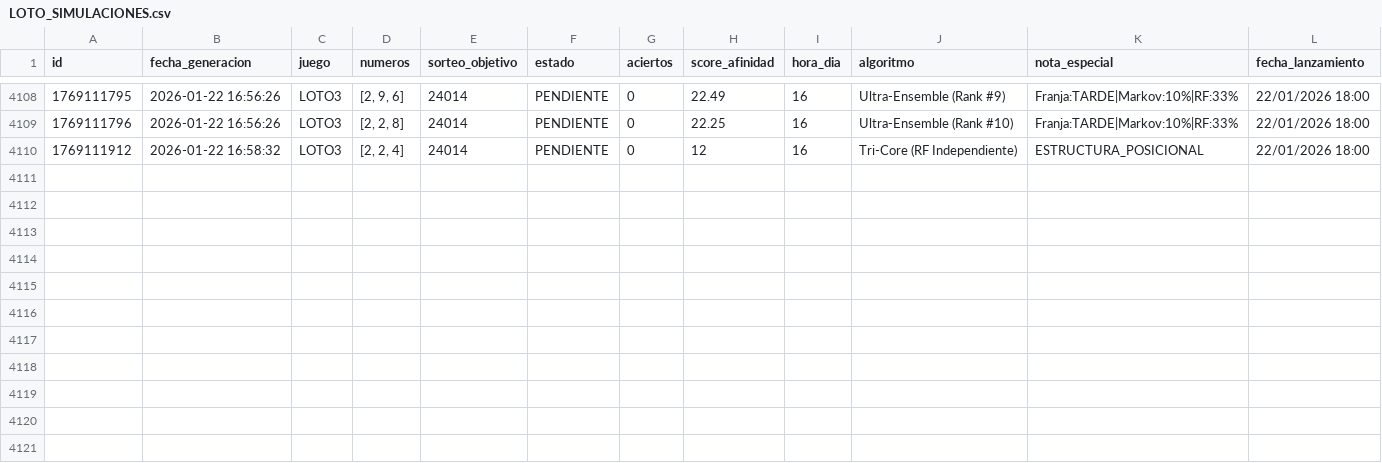
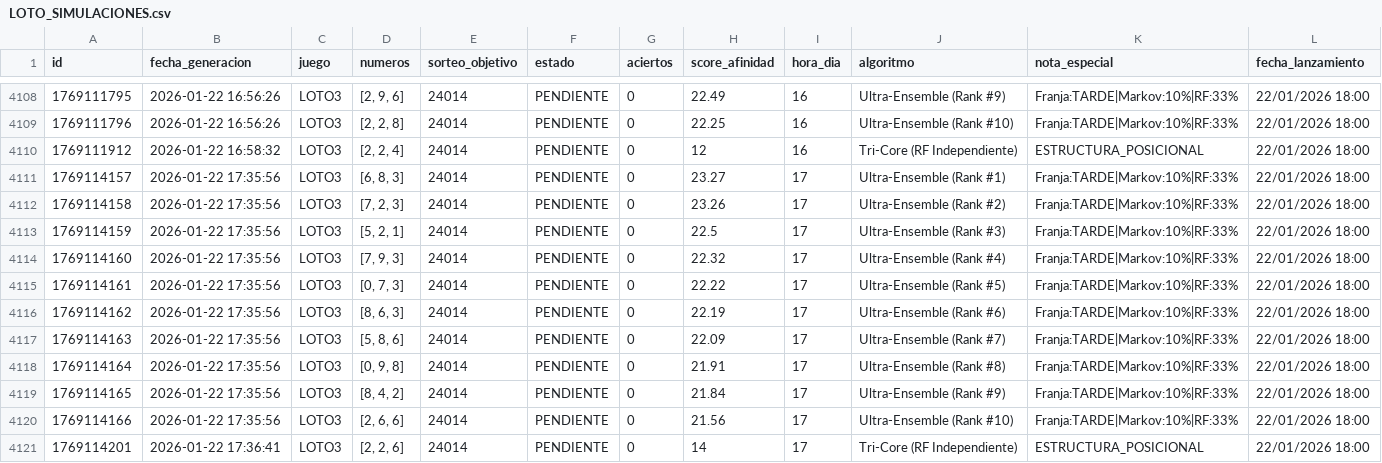
Before and after one commit to GaboAzorin/lotus-2026, a CSV file: data/LOTO_SIMULACIONES.csv, drawn as a sheet; only a part is shown, gaps mark what is left out.

Commit message:
🧠 Bot: Predicción Multiverso (Loto + TriCore)

```diff
--- a/data/LOTO_SIMULACIONES.csv
+++ b/data/LOTO_SIMULACIONES.csv
@@ -4110 +4110,12 @@ id,fecha_generacion,juego,numeros,sorteo_objetivo,estado,aciertos,score_afinidad
 1769111912,2026-01-22 16:58:32,LOTO3,"[2, 2, 4]",24014,PENDIENTE,0,12,16,Tri-Core (RF Independiente),ESTRUCTURA_POSICIONAL,22/01/2026 18:00
+1769114157,2026-01-22 17:35:56,LOTO3,"[6, 8, 3]",24014,PENDIENTE,0,23.27,17,Ultra-Ensemble (Rank #1),Franja:TARDE|Markov:10%|RF:33%,22/01/2026 18:00
+1769114158,2026-01-22 17:35:56,LOTO3,"[7, 2, 3]",24014,PENDIENTE,0,23.26,17,Ultra-Ensemble (Rank #2),Franja:TARDE|Markov:10%|RF:33%,22/01/2026 18:00
+1769114159,2026-01-22 17:35:56,LOTO3,"[5, 2, 1]",24014,PENDIENTE,0,22.5,17,Ultra-Ensemble (Rank #3),Franja:TARDE|Markov:10%|RF:33%,22/01/2026 18:00
+1769114160,2026-01-22 17:35:56,LOTO3,"[7, 9, 3]",24014,PENDIENTE,0,22.32,17,Ultra-Ensemble (Rank #4),Franja:TARDE|Markov:10%|RF:33%,22/01/2026 18:00
+1769114161,2026-01-22 17:35:56,LOTO3,"[0, 7, 3]",24014,PENDIENTE,0,22.22,17,Ultra-Ensemble (Rank #5),Franja:TARDE|Markov:10%|RF:33%,22/01/2026 18:00
+1769114162,2026-01-22 17:35:56,LOTO3,"[8, 6, 3]",24014,PENDIENTE,0,22.19,17,Ultra-Ensemble (Rank #6),Franja:TARDE|Markov:10%|RF:33%,22/01/2026 18:00
+1769114163,2026-01-22 17:35:56,LOTO3,"[5, 8, 6]",24014,PENDIENTE,0,22.09,17,Ultra-Ensemble (Rank #7),Franja:TARDE|Markov:10%|RF:33%,22/01/2026 18:00
+1769114164,2026-01-22 17:35:56,LOTO3,"[0, 9, 8]",24014,PENDIENTE,0,21.91,17,Ultra-Ensemble (Rank #8),Franja:TARDE|Markov:10%|RF:33%,22/01/2026 18:00
+1769114165,2026-01-22 17:35:56,LOTO3,"[8, 4, 2]",24014,PENDIENTE,0,21.84,17,Ultra-Ensemble (Rank #9),Franja:TARDE|Markov:10%|RF:33%,22/01/2026 18:00
+1769114166,2026-01-22 17:35:56,LOTO3,"[2, 6, 6]",24014,PENDIENTE,0,21.56,17,Ultra-Ensemble (Rank #10),Franja:TARDE|Markov:10%|RF:33%,22/01/2026 18:00
+1769114201,2026-01-22 17:36:41,LOTO3,"[2, 2, 6]",24014,PENDIENTE,0,14,17,Tri-Core (RF Independiente),ESTRUCTURA_POSICIONAL,22/01/2026 18:00
```
Also changed, not shown: 16 other files.
